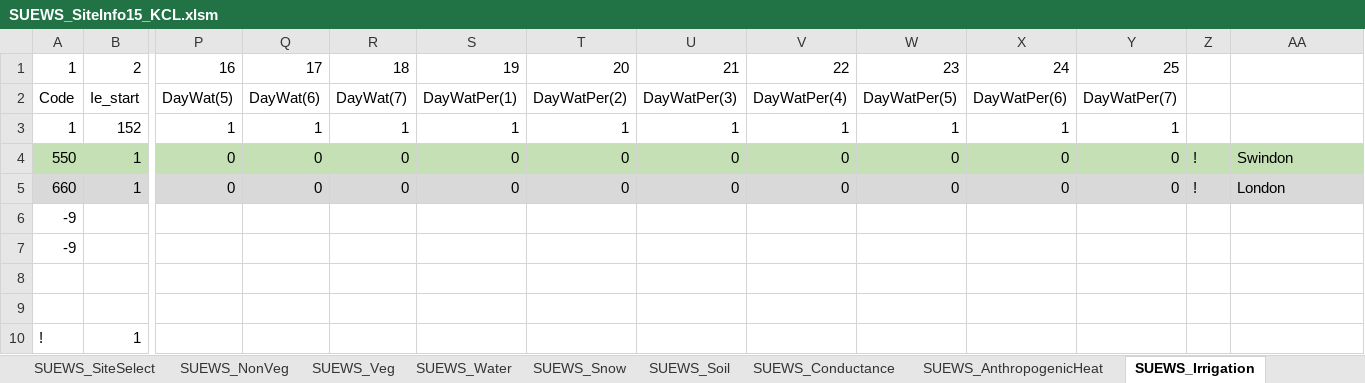
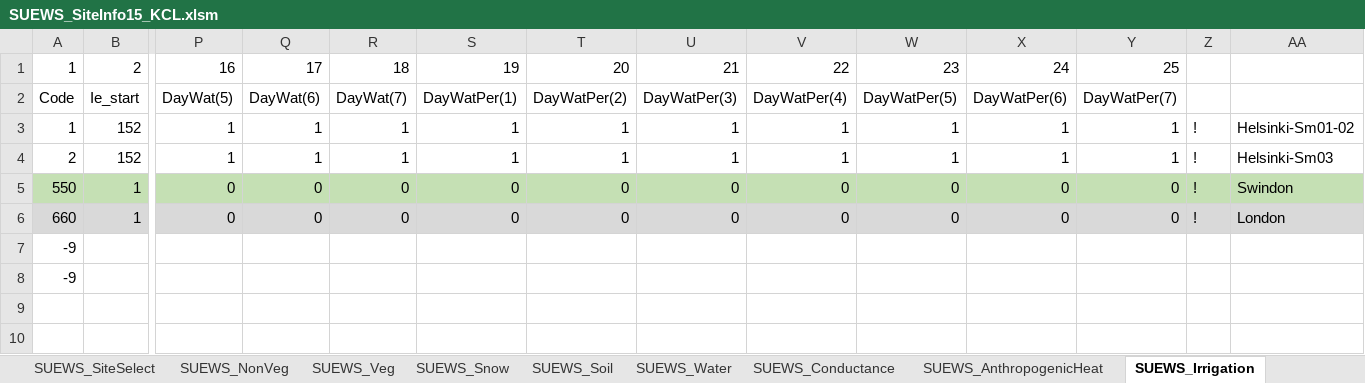
Before and after one commit to Urban-Meteorology-Reading/SUEWS, an Excel workbook: SUEWS_SiteInfo15_KCL.xlsm, sheet SUEWS_Irrigation, drawn as a sheet; only a part is shown, gaps mark what is left out; the shorter side is filled out with more unchanged rows; values as stored, in another font and other column widths than the file's, no borders; rows hold the shown columns only; the diff names each change by its address in the sheet, - before the commit and + after, or states it on an @@ line.

```diff
--- a/SUEWS_SiteInfo15_KCL.xlsm (sheet SUEWS_Irrigation)
+++ b/SUEWS_SiteInfo15_KCL.xlsm (sheet SUEWS_Irrigation)
@@ sheet tab order changed: SUEWS_SiteSelect | SUEWS_NonVeg | SUEWS_Veg | SUEWS_Snow | SUEWS_Soil | SUEWS_Water | SUEWS_Conductance | SUEWS_AnthropogenicHeat | SUEWS_Irrigation @@
-Z3: (empty)
+Z3: !
-AA3: (empty)
+AA3: Helsinki-Sm01-02
+row 4: 2 | 152 | 1 | 1 | 1 | 1 | 1 | 1 | 1 | 1 | 1 | 1 | ! | Helsinki-Sm03
```
Also changed, not shown: sheet SUEWS_Profiles.
